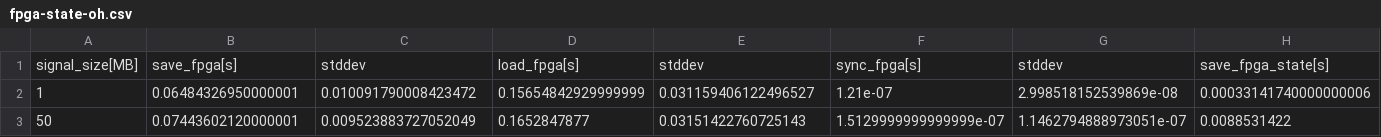
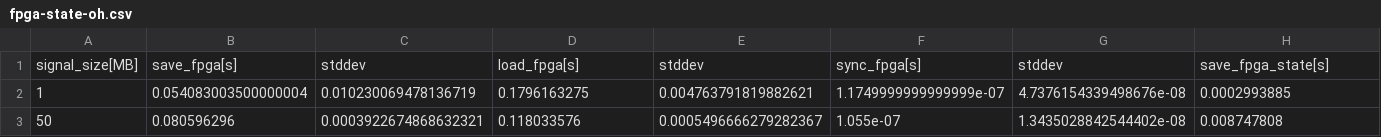
Before and after one commit to TUM-DSE/proteus-eval, a CSV file: data/proteus/fpga-state-oh.csv, drawn as a sheet; only a part is shown; the diff covers the shown part only; the diff names each change by its address in the sheet, - before the commit and + after, or states it on an @@ line.

```diff
--- a/data/proteus/fpga-state-oh.csv
+++ b/data/proteus/fpga-state-oh.csv
-B2: 0.06484326950000001
+B2: 0.054083003500000004
-C2: 0.010091790008423472
+C2: 0.010230069478136719
-D2: 0.15654842929999999
+D2: 0.1796163275
-E2: 0.031159406122496527
+E2: 0.004763791819882621
-F2: 1.21e-07
+F2: 1.1749999999999999e-07
-G2: 2.998518152539869e-08
+G2: 4.7376154339498676e-08
-H2: 0.00033141740000000006
+H2: 0.0002993885
-B3: 0.07443602120000001
+B3: 0.080596296
-C3: 0.009523883727052049
+C3: 0.0003922674868632321
-D3: 0.1652847877
+D3: 0.118033576
-E3: 0.03151422760725143
+E3: 0.0005496666279282367
-F3: 1.5129999999999999e-07
+F3: 1.055e-07
-G3: 1.1462794888973051e-07
+G3: 1.3435028842544402e-08
-H3: 0.0088531422
+H3: 0.008747808
```
Also changed, not shown: 122 edited cells elsewhere in this file, data/proteus/migration-oh.csv, data/proteus/vm-state-oh.csv, 2 other files.
